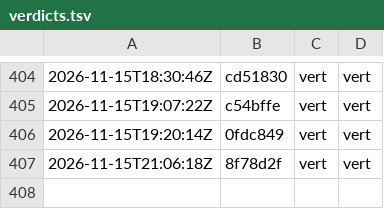
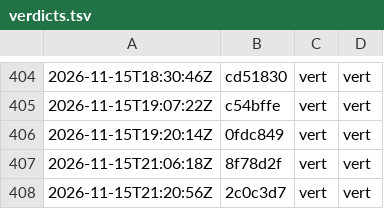
Before and after one commit to g-pliberal/retraitecomptenotionelle, a TSV file: .github/verdicts.tsv, drawn as a sheet; only a part is shown, gaps mark what is left out; the diff names each change by its address in the sheet, - before the commit and + after, or states it on an @@ line.

```diff
--- a/.github/verdicts.tsv
+++ b/.github/verdicts.tsv
+row 408: 2026-11-15T21:20:56Z | 2c0c3d7 | vert | vert
```
Also changed, not shown: 1 other file.
